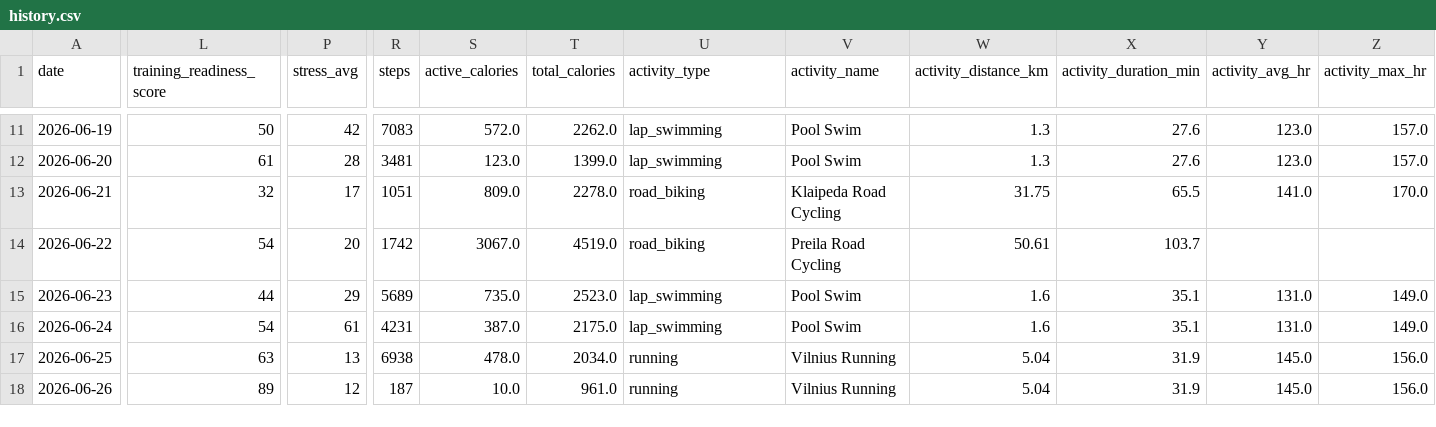
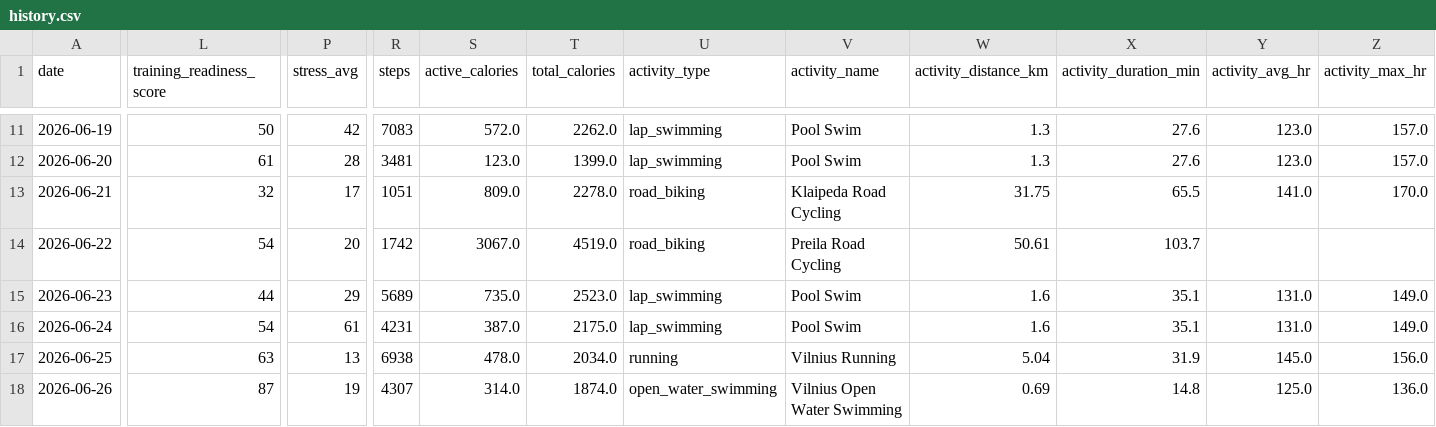
Before and after one commit to juliuskvx/julius-health, a CSV file: data/history.csv, drawn as a sheet; only a part is shown, gaps mark what is left out; the diff covers the shown part only; the diff names each change by its address in the sheet, - before the commit and + after, or states it on an @@ line.

Commit message:
History update 2026-06-26

```diff
--- a/data/history.csv
+++ b/data/history.csv
-L18 (training_readiness_score): 89
+L18 (training_readiness_score): 87
-P18 (stress_avg): 12
+P18 (stress_avg): 19
-R18 (steps): 187
+R18 (steps): 4307
-S18 (active_calories): 10.0
+S18 (active_calories): 314.0
-T18 (total_calories): 961.0
+T18 (total_calories): 1874.0
-U18 (activity_type): running
+U18 (activity_type): open_water_swimming
-V18 (activity_name): Vilnius Running
+V18 (activity_name): Vilnius Open Water Swimming
-W18 (activity_distance_km): 5.04
+W18 (activity_distance_km): 0.69
-X18 (activity_duration_min): 31.9
+X18 (activity_duration_min): 14.8
-Y18 (activity_avg_hr): 145.0
+Y18 (activity_avg_hr): 125.0
-Z18 (activity_max_hr): 156.0
+Z18 (activity_max_hr): 136.0
```
Also changed, not shown: 2 edited cells elsewhere in this file.
